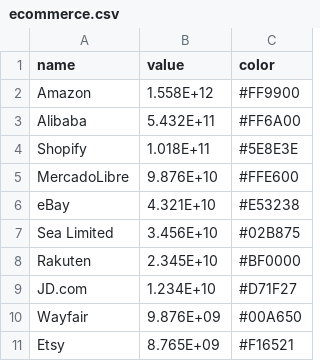
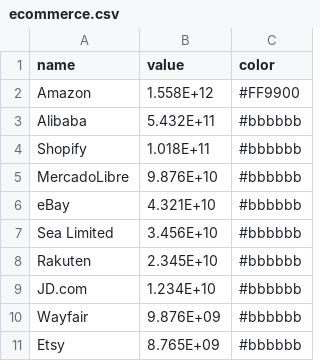
Before and after one commit to ezesiza/theworldincharts, a CSV file: assets/datasets/ecommerce.csv, drawn as a sheet.

```diff
--- a/assets/datasets/ecommerce.csv
+++ b/assets/datasets/ecommerce.csv
@@ -2,10 +2,10 @@ name,value,color
 Amazon,1.558E+12,#FF9900
-Alibaba,5.432E+11,#FF6A00
-Shopify,1.018E+11,#5E8E3E
-MercadoLibre,9.876E+10,#FFE600
-eBay,4.321E+10,#E53238
-Sea Limited,3.456E+10,#02B875
-Rakuten,2.345E+10,#BF0000
-JD.com,1.234E+10,#D71F27
-Wayfair,9.876E+09,#00A650
-Etsy,8.765E+09,#F16521
+Alibaba,5.432E+11,#bbbbbb
+Shopify,1.018E+11,#bbbbbb
+MercadoLibre,9.876E+10,#bbbbbb
+eBay,4.321E+10,#bbbbbb
+Sea Limited,3.456E+10,#bbbbbb
+Rakuten,2.345E+10,#bbbbbb
+JD.com,1.234E+10,#bbbbbb
+Wayfair,9.876E+09,#bbbbbb
+Etsy,8.765E+09,#bbbbbb
```
Also changed, not shown: assets/datasets/airlines.csv, assets/datasets/automotive.csv, 13 other files.
